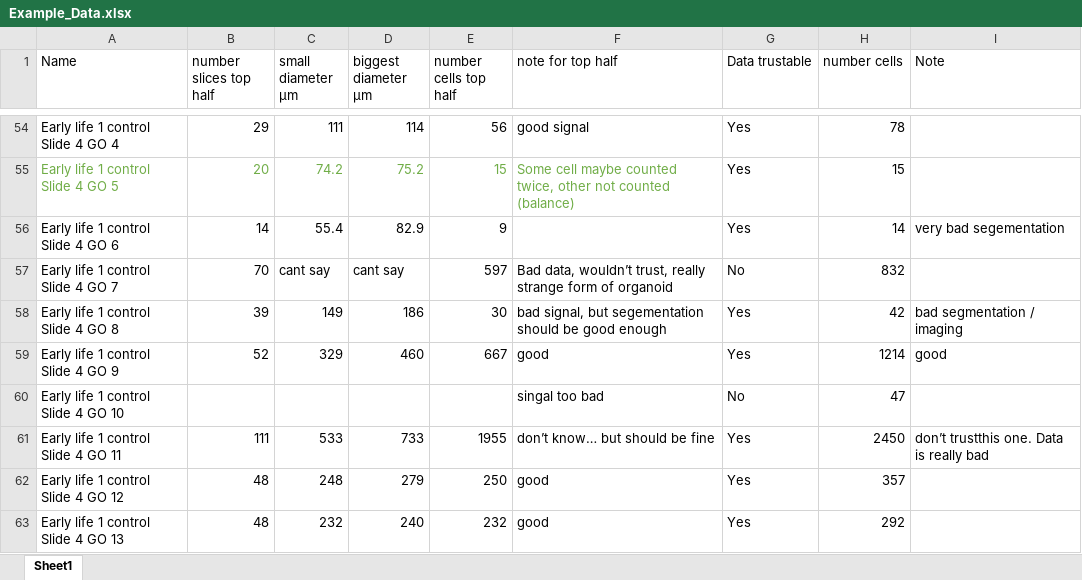
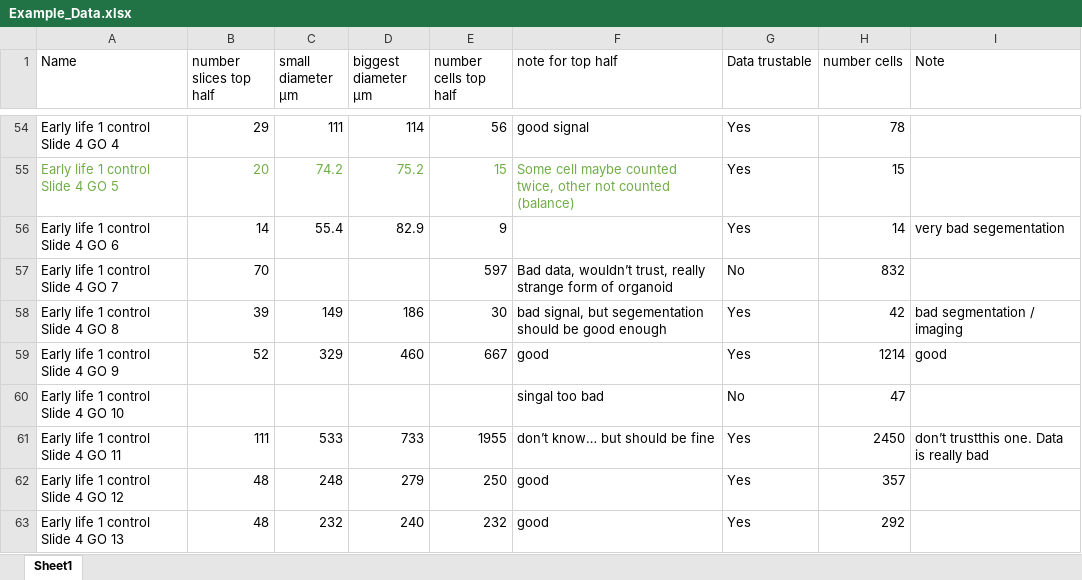
Before and after one commit to DaRoemer/OrganoCellQuant, an Excel workbook: Example_Data.xlsx, sheet Sheet1, drawn as a sheet; only a part is shown, gaps mark what is left out; values as stored, in another font and other column widths than the file's, no borders; the diff names each change by its address in the sheet, - before the commit and + after, or states it on an @@ line.

Commit message:
changed Data

```diff
--- a/Example_Data.xlsx (sheet Sheet1)
+++ b/Example_Data.xlsx (sheet Sheet1)
-C57 (small diameter µm): cant say
+C57 (small diameter µm): (empty)
-D57 (biggest diameter µm): cant say
+D57 (biggest diameter µm): (empty)
```
